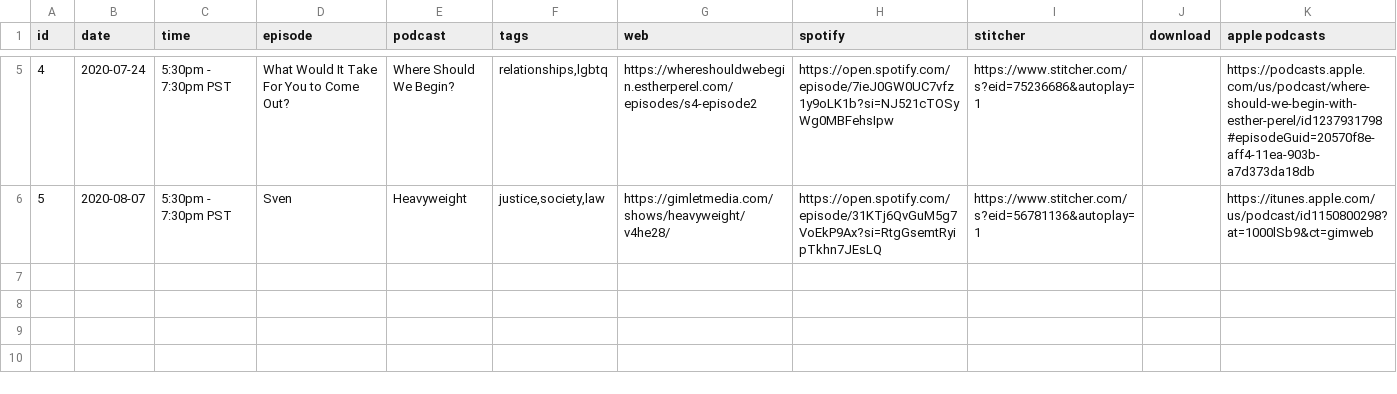
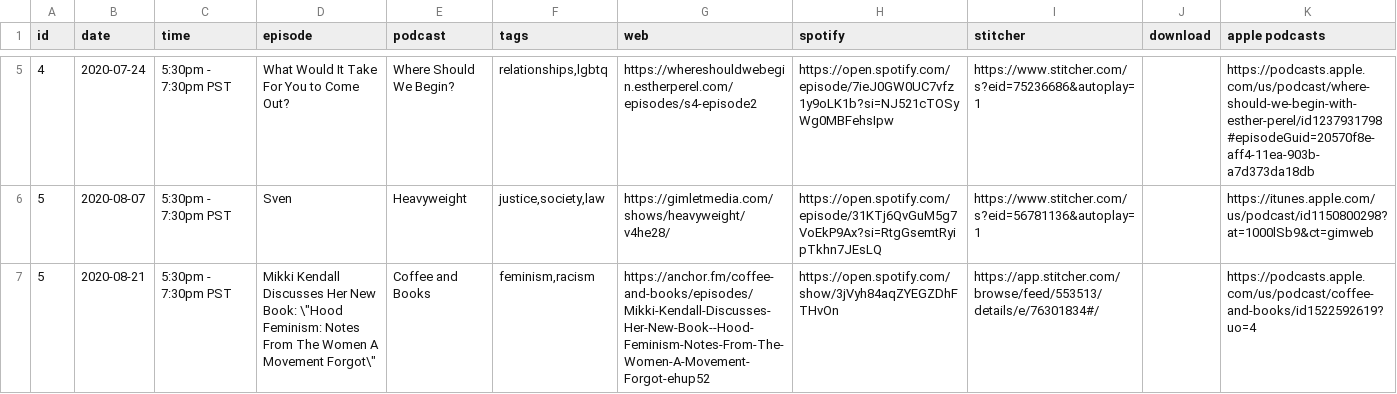
Before and after one commit to froseph/friday-podcast-club, a CSV file: episodes.csv, drawn as a sheet; only a part is shown, gaps mark what is left out.

Commit message:
Add 20200821 Podcats
Hood Feminism

```diff
--- a/episodes.csv
+++ b/episodes.csv
@@ -6 +6,2 @@ id,date,time,episode,podcast,tags,web,spotify,stitcher,download,apple podcasts
 5,2020-08-07,5:30pm - 7:30pm PST,Sven,Heavyweight,"justice,society,law",https://gimletmedia.com/shows/heavyweight/v4he28/,https://open.spotify.com/episode/31KTj6QvGuM5g7VoEkP9Ax?si=RtgGsemtRyipTkhn7JEsLQ,https://www.stitcher.com/s?eid=56781136&autoplay=1,"",https://itunes.apple.com/us/podcast/id1150800298?at=1000lSb9&ct=gimweb
+5,2020-08-21,5:30pm - 7:30pm PST,Mikki Kendall Discusses Her New Book: \"Hood Feminism: Notes From The Women A Movement Forgot\",Coffee and Books,"feminism,racism",https://anchor.fm/coffee-and-books/episodes/Mikki-Kendall-Discusses-Her-New-Book--Hood-Feminism-Notes-From-The-Women-A-Movement-Forgot-ehup52,https://open.spotify.com/show/3jVyh84aqZYEGZDhFTHvOn,https://app.stitcher.com/browse/feed/553513/details/e/76301834#/,"",https://podcasts.apple.com/us/podcast/coffee-and-books/id1522592619?uo=4
```
Also changed, not shown: 1 other file.
